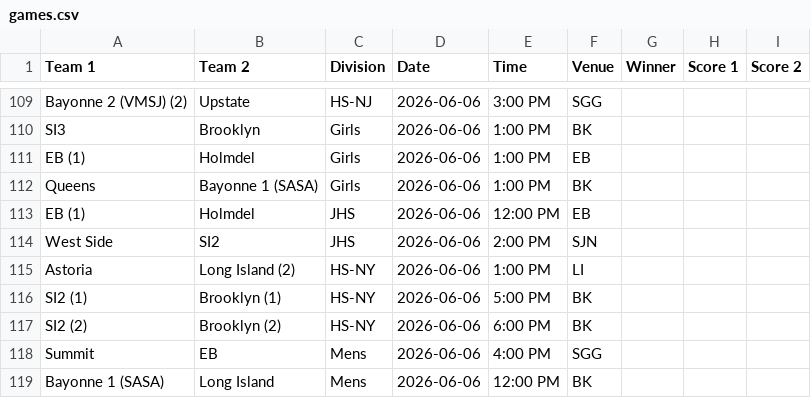
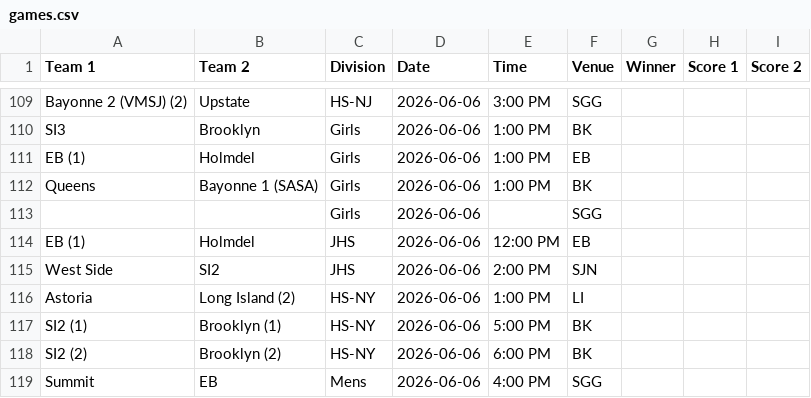
Before and after one commit to nacopticleague/mygamestab, a CSV file: data/games.csv, drawn as a sheet; only a part is shown, gaps mark what is left out; the shorter side is filled out with more unchanged rows.

Commit message:
Update data/games.csv from Google Sheet

```diff
--- a/data/games.csv
+++ b/data/games.csv
@@ -112,2 +112,3 @@ EB (1),Holmdel,Girls,2026-06-06,1:00 PM,EB,,,
 Queens,Bayonne 1 (SASA),Girls,2026-06-06,1:00 PM,BK,,,
+,,Girls,2026-06-06,,SGG,,,
 EB (1),Holmdel,JHS,2026-06-06,12:00 PM,EB,,,
```
